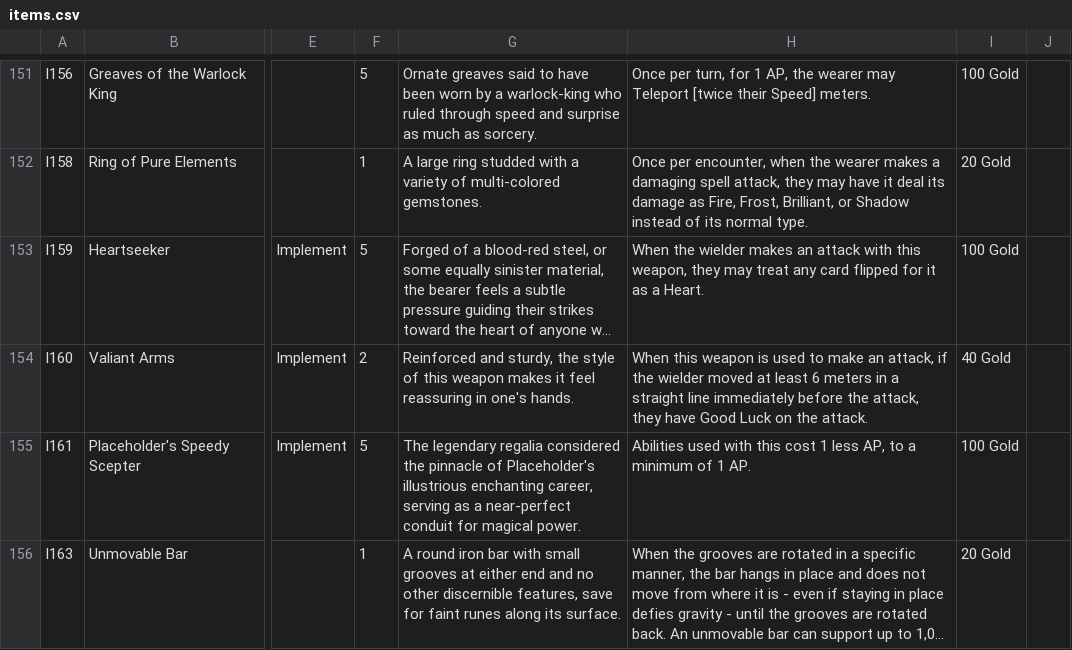
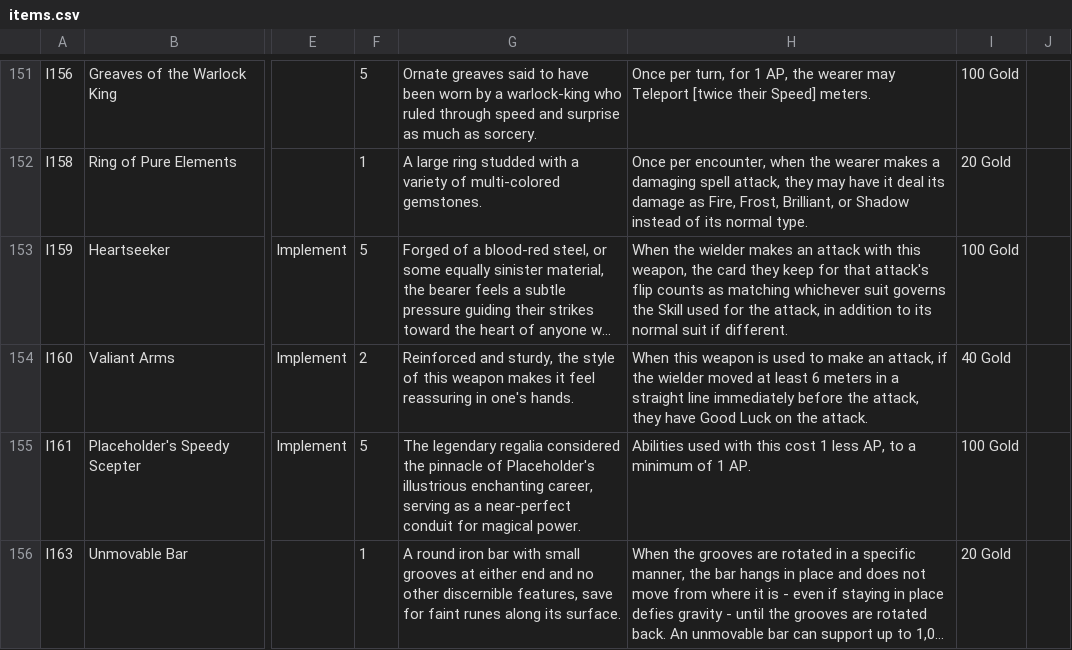
Before and after one commit to sessorach/flagonquest, a CSV file: scripts/items.csv, drawn as a sheet; only a part is shown, gaps mark what is left out; long unchanged cells end in …; the diff names each change by its address in the sheet, - before the commit and + after, or states it on an @@ line.

```diff
--- a/scripts/items.csv
+++ b/scripts/items.csv
-H153: …this weapon, they may treat any card flipped for it as a Heart.
+H153: …this weapon, the card they keep for that attack's flip counts as matching whichever suit governs the Skill used for the attack, in addition to its normal suit if different.
```
Also changed, not shown: design/balance_ledger.csv, 3 other files.
